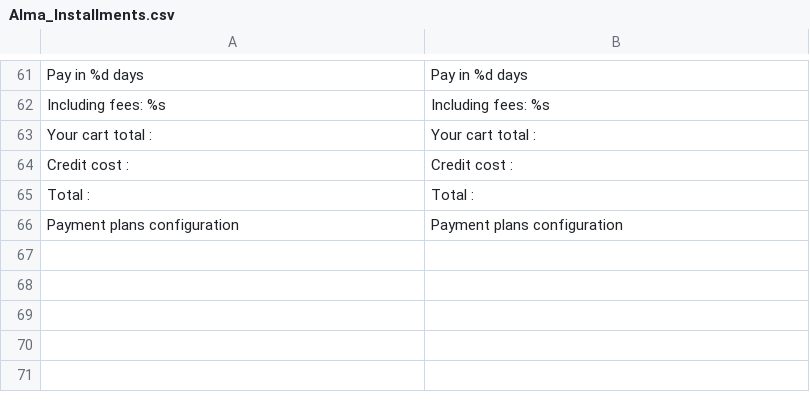
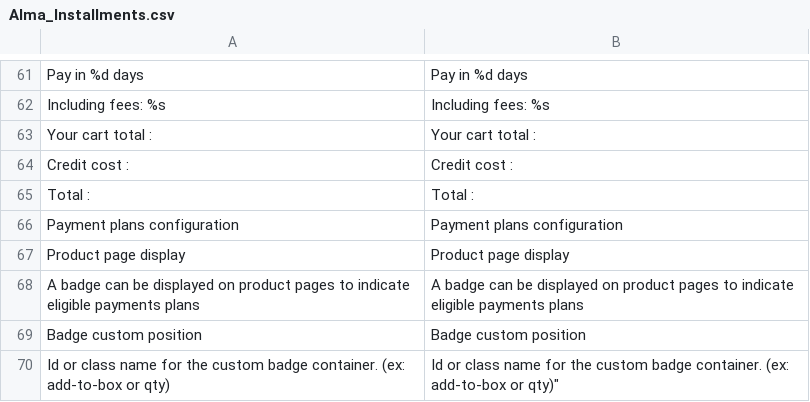
Before and after one commit to alma/alma-installments-magento1, a CSV file: src/app/locale/en_US/Alma_Installments.csv, drawn as a sheet; only a part is shown, gaps mark what is left out.

Commit message:
feature : Add widget on product page

```diff
--- a/src/app/locale/en_US/Alma_Installments.csv
+++ b/src/app/locale/en_US/Alma_Installments.csv
@@ -66 +66,5 @@
 "Payment plans configuration","Payment plans configuration"
+"Product page display","Product page display"
+"A badge can be displayed on product pages to indicate eligible payments plans","A badge can be displayed on product pages to indicate eligible payments plans"
+"Badge custom position","Badge custom position"
+"Id or class name for the custom badge container. (ex: add-to-box or qty)","Id or class name for the custom badge container. (ex: add-to-box or qty)""
```
Also changed, not shown: 8 other files.
